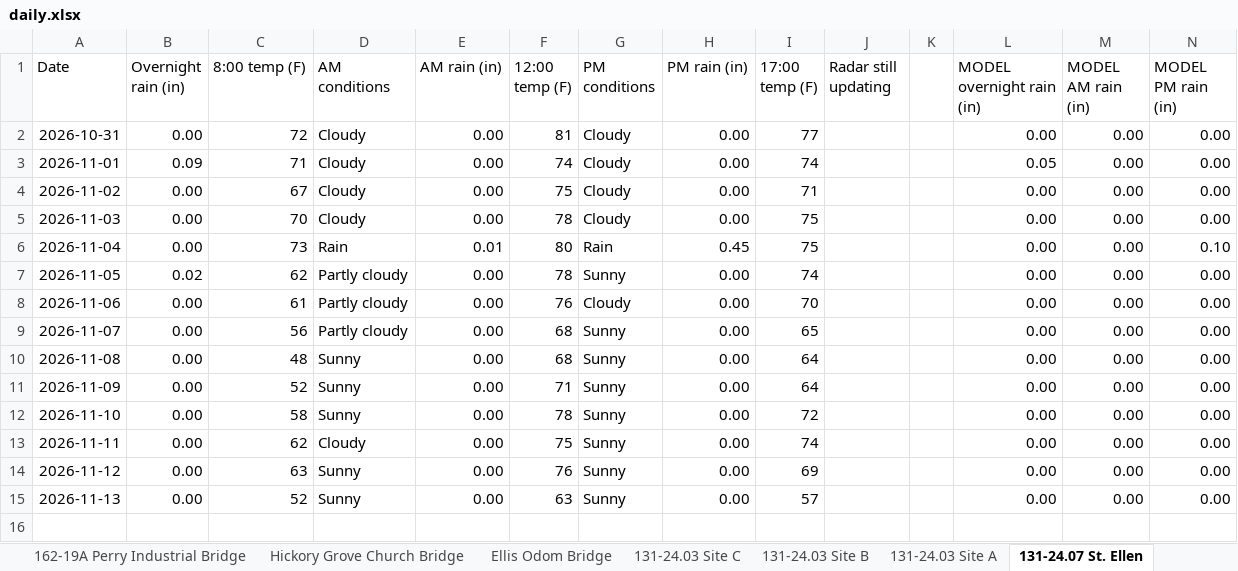
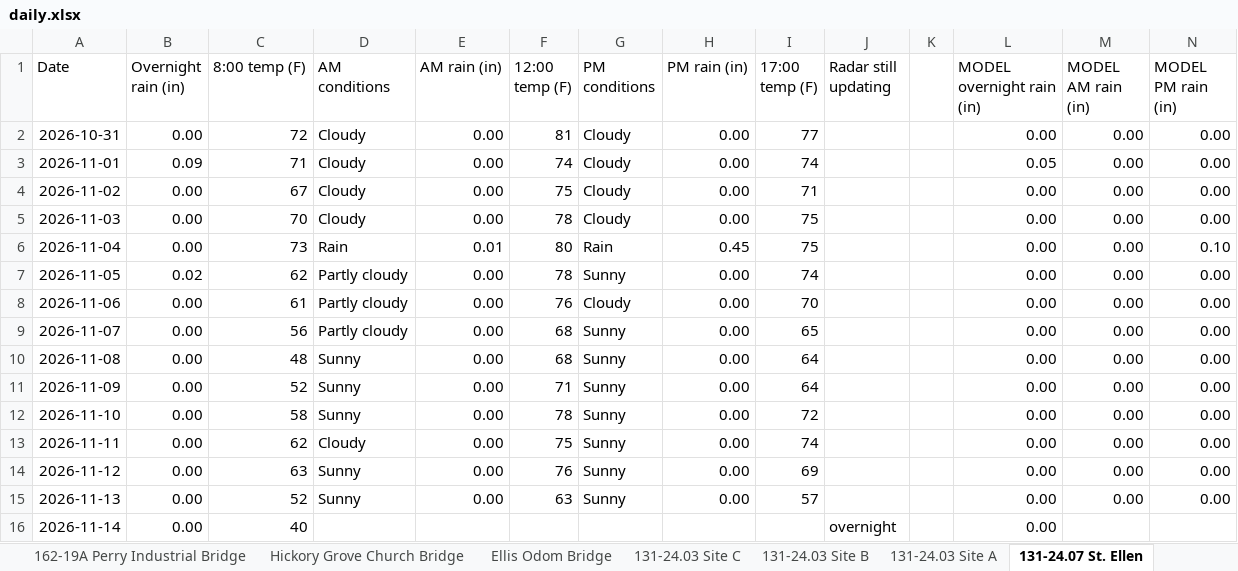
Before and after one commit to chazbreaux/twajobsiteweather, an Excel workbook: data/daily.xlsx, sheet 131-24.07 St. Ellen, drawn as a sheet; values as stored, in another font and other column widths than the file's, no borders; the diff names each change by its address in the sheet, - before the commit and + after, or states it on an @@ line.

```diff
--- a/data/daily.xlsx (sheet 131-24.07 St. Ellen)
+++ b/data/daily.xlsx (sheet 131-24.07 St. Ellen)
+row 16: 2026-11-14 | 0.00 | 40 |  |  |  |  |  |  | overnight |  | 0.00
```
Also changed, not shown: sheet 131-24.04 Site A, sheet Ellis Odom Bridge, sheet Hickory Grove Church Bridge, sheet 131-24.03 Site B, sheet 131-24.03 Site A, sheet 131-24.04 Site C, 6 more sheets, 2 other files.
